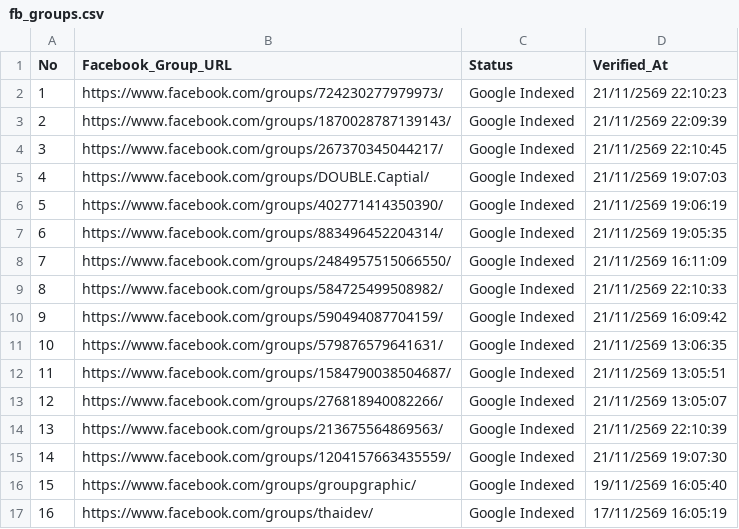
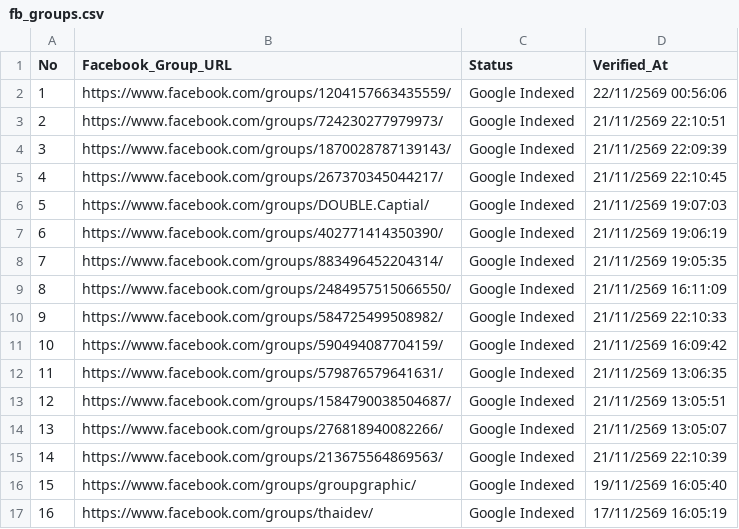
Before and after one commit to artnp/eworker, a CSV file: data/fb_groups.csv, drawn as a sheet; removed rows and columns are numbered as before the commit, all else as after; the diff names each change by its address in the sheet, - before the commit and + after, or states it on an @@ line.

Commit message:
Auto-sync data/fb_groups.csv [Live Feed 24h]

```diff
--- a/data/fb_groups.csv
+++ b/data/fb_groups.csv
+row 2: 1 | https://www.facebook.com/groups/1204157663435559/ | Google Indexed | 22/11/2569 00:56:06
@@ column A (No) renumbered between rows 3 and 15 @@
-D3 (Verified_At): 21/11/2569 22:10:23
+D3 (Verified_At): 21/11/2569 22:10:51
-row 15: 14 | https://www.facebook.com/groups/1204157663435559/ | Google Indexed | 21/11/2569 19:07:30
```
